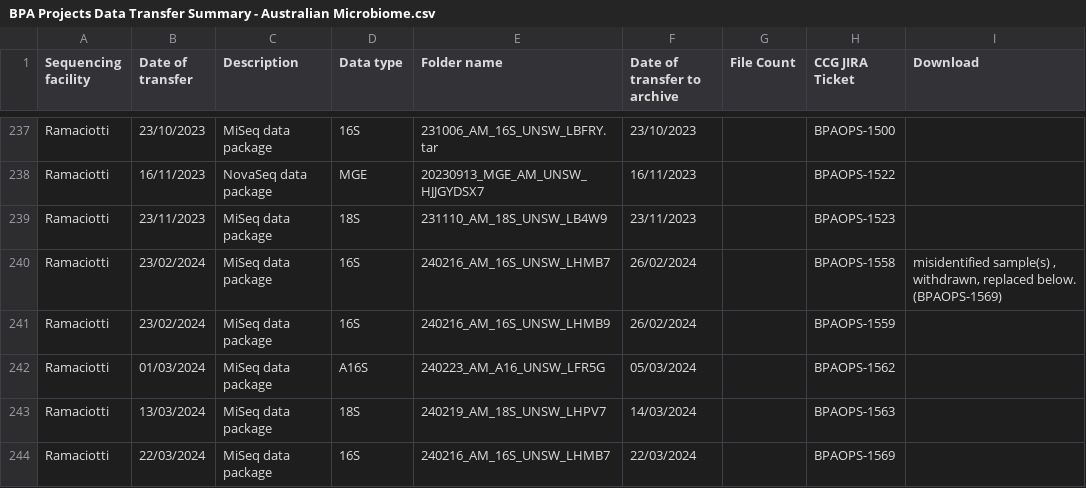
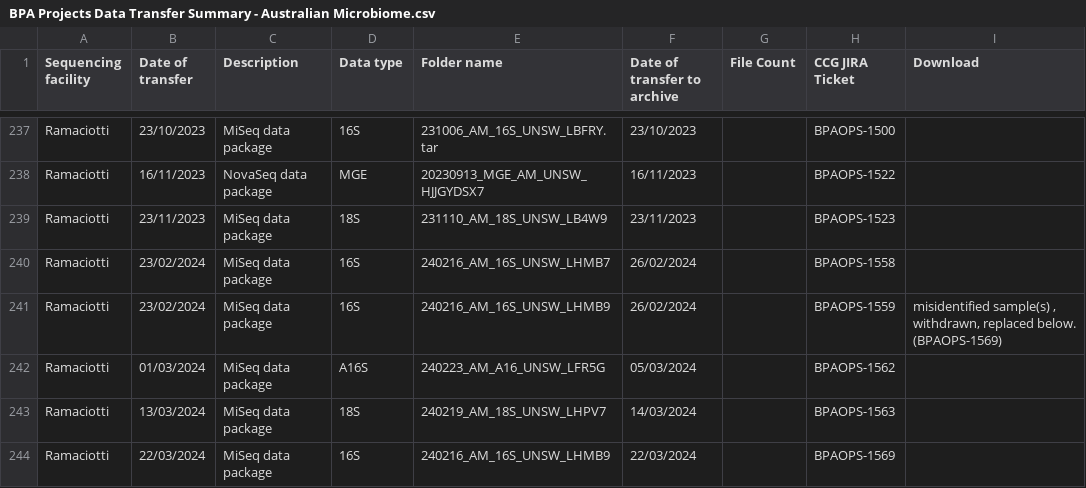
Before and after one commit to BioplatformsAustralia/bpa-ingest, a CSV file: track-metadata/google-drive/BPA Projects Data Transfer Summary - Australian Microbiome.csv, drawn as a sheet; only a part is shown, gaps mark what is left out.

Commit message:
Remove incorrect 16S data (BPAOPS-1559)

```diff
--- a/track-metadata/google-drive/BPA Projects Data Transfer Summary - Australian Microbiome.csv
+++ b/track-metadata/google-drive/BPA Projects Data Transfer Summary - Australian Microbiome.csv
@@ -239,6 +239,6 @@ Ramaciotti,16/11/2023,NovaSeq data package,MGE,20230913_MGE_AM_UNSW_HJJGYDSX7,16
 Ramaciotti,23/11/2023,MiSeq data package,18S,231110_AM_18S_UNSW_LB4W9,23/11/2023,,BPAOPS-1523,
-Ramaciotti,23/02/2024,MiSeq data package,16S,240216_AM_16S_UNSW_LHMB7,26/02/2024,,BPAOPS-1558,"misidentified sample(s) , withdrawn, replaced below. (BPAOPS-1569)"
-Ramaciotti,23/02/2024,MiSeq data package,16S,240216_AM_16S_UNSW_LHMB9,26/02/2024,,BPAOPS-1559,
+Ramaciotti,23/02/2024,MiSeq data package,16S,240216_AM_16S_UNSW_LHMB7,26/02/2024,,BPAOPS-1558,
+Ramaciotti,23/02/2024,MiSeq data package,16S,240216_AM_16S_UNSW_LHMB9,26/02/2024,,BPAOPS-1559,"misidentified sample(s) , withdrawn, replaced below. (BPAOPS-1569)"
 Ramaciotti,01/03/2024,MiSeq data package,A16S,240223_AM_A16_UNSW_LFR5G,05/03/2024,,BPAOPS-1562,
 Ramaciotti,13/03/2024,MiSeq data package,18S,240219_AM_18S_UNSW_LHPV7,14/03/2024,,BPAOPS-1563,
-Ramaciotti,22/03/2024,MiSeq data package,16S,240216_AM_16S_UNSW_LHMB7,22/03/2024,,BPAOPS-1569,
+Ramaciotti,22/03/2024,MiSeq data package,16S,240216_AM_16S_UNSW_LHMB9,22/03/2024,,BPAOPS-1569,
```
